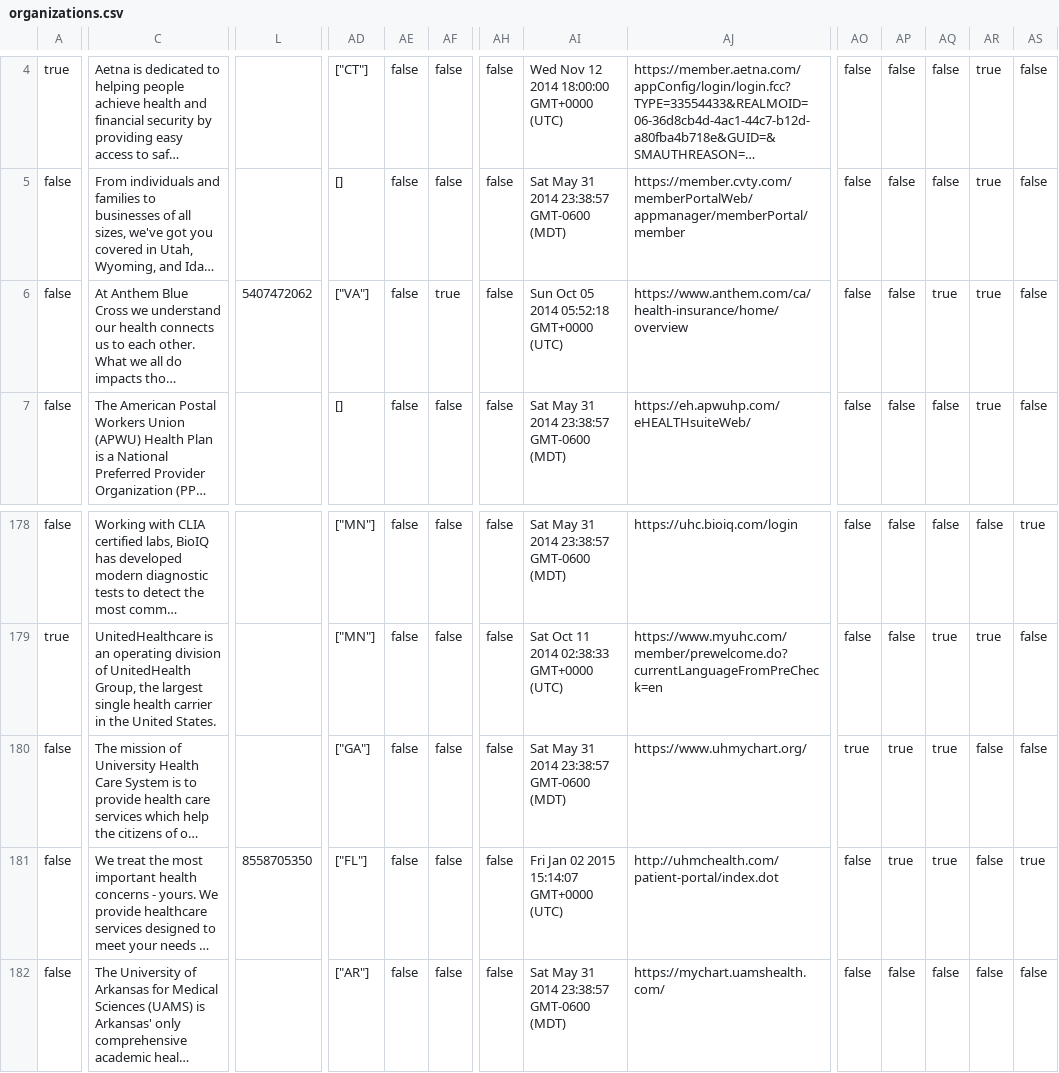
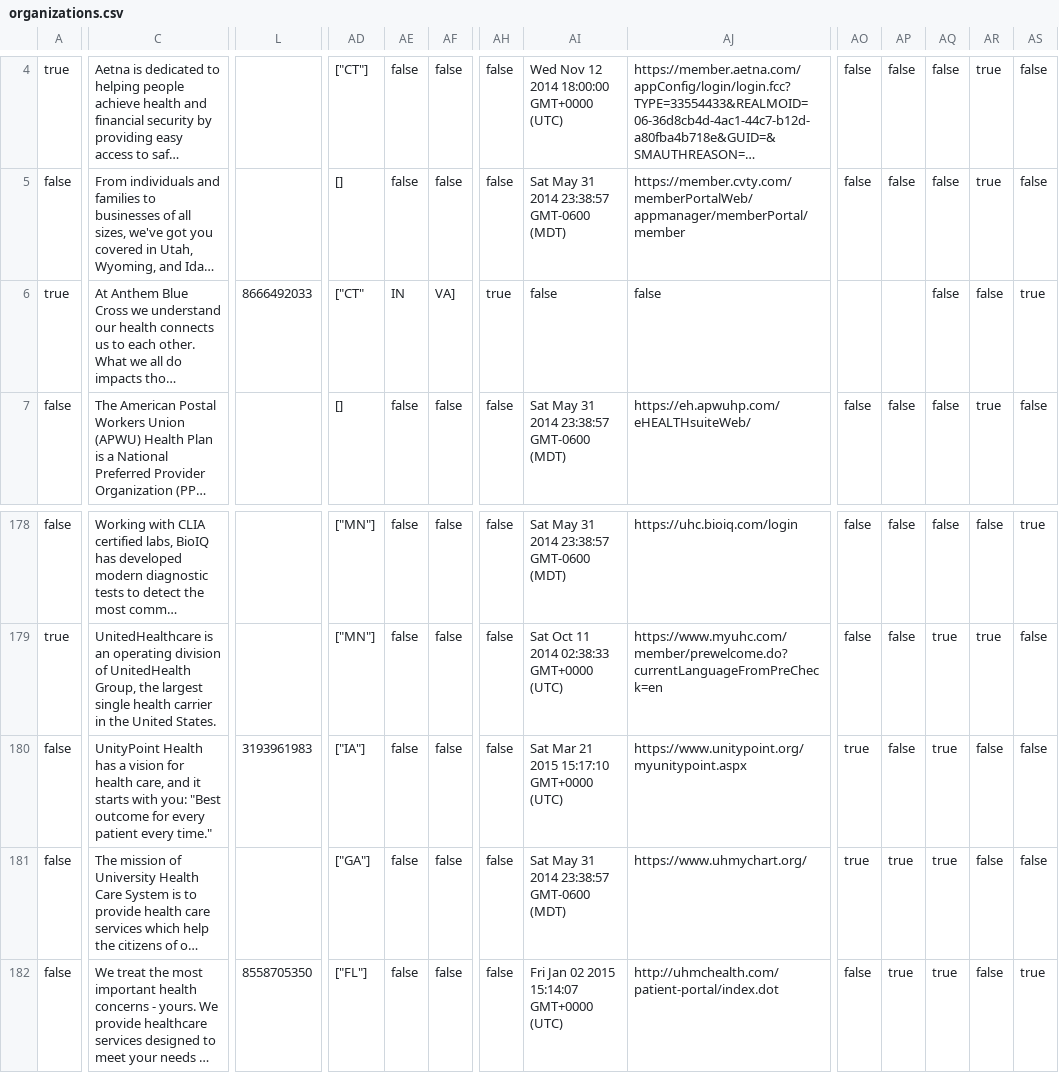
Before and after one commit to goyolla/connector, a CSV file: data/organizations.csv, drawn as a sheet; only a part is shown, gaps mark what is left out; the shorter side is filled out with more unchanged rows; long unchanged cells end in …; rows hold the shown columns only; the diff covers the shown part only; the diff names each change by its address in the sheet, - before the commit and + after, or states it on an @@ line.

Commit message:
data updates

```diff
--- a/data/organizations.csv
+++ b/data/organizations.csv
-A6: false
+A6: true
-L6: 5407472062
+L6: 8666492033
-AD6: ["VA"]
+AD6: ["CT"
-AE6: false
+AE6: IN
-AF6: true
+AF6: VA]
-AH6: false
+AH6: true
-AI6: Sun Oct 05 2014 05:52:18 GMT+0000 (UTC)
+AI6: false
-AJ6: https://www.anthem.com/ca/health-insurance/home/overview
+AJ6: false
-AO6: false
+AO6: (empty)
-AP6: false
+AP6: (empty)
-AQ6: true
+AQ6: false
-AR6: true
+AR6: false
-AS6: false
+AS6: true
+row 180: false | UnityPoint Health has a vision for health care, and it starts with you: "Best outcome for every patient every time." | 3193961983 | ["IA"] | false | false | false | Sat Mar 21 2015 15:17:10 GMT+0000 (UTC) | https://www.unitypoint.org/myunitypoint.aspx | true | false | true | false | false
```
Also changed, not shown: 6 edited cells elsewhere in this file, data/apps.csv, 6 other files.
